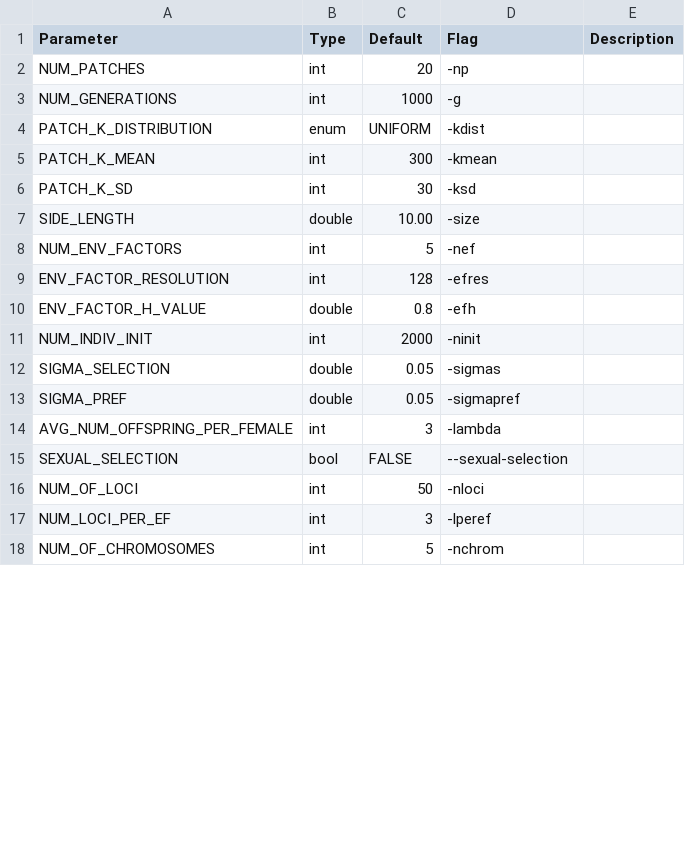
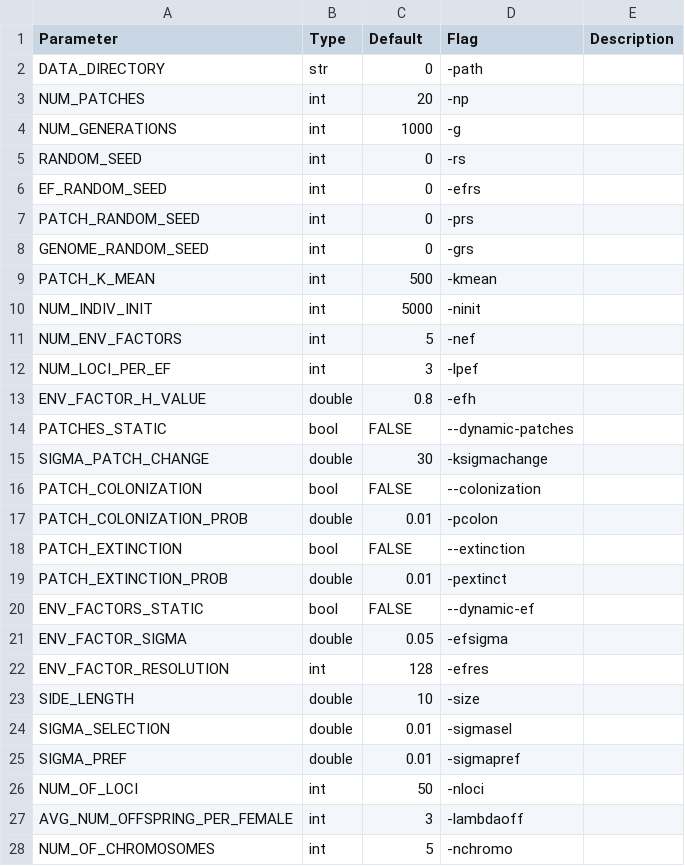
Before and after one commit to gottacatchenall/mpfm1.0, a CSV file: param_table.csv, drawn as a sheet; only a part is shown; the diff covers the shown part only.

```diff
--- a/param_table.csv
+++ b/param_table.csv
@@ -1,18 +1,28 @@
 Parameter,Type,Default,Flag,Description
+DATA_DIRECTORY,str,0,-path,
 NUM_PATCHES,int,20,-np,
 NUM_GENERATIONS,int,1000,-g,
-PATCH_K_DISTRIBUTION,enum,UNIFORM,-kdist ,
-PATCH_K_MEAN,int,300,-kmean,
-PATCH_K_SD,int,30,-ksd,
-SIDE_LENGTH,double,10.00,-size,
+RANDOM_SEED,int,0,-rs,
+EF_RANDOM_SEED,int,0,-efrs,
+PATCH_RANDOM_SEED,int,0,-prs,
+GENOME_RANDOM_SEED,int,0,-grs,
+PATCH_K_MEAN,int,500,-kmean,
+NUM_INDIV_INIT,int,5000,-ninit,
 NUM_ENV_FACTORS,int,5,-nef,
+NUM_LOCI_PER_EF,int,3,-lpef,
+ENV_FACTOR_H_VALUE,double,0.8,-efh,
+PATCHES_STATIC,bool,FALSE,--dynamic-patches,
+SIGMA_PATCH_CHANGE,double,30,-ksigmachange,
+PATCH_COLONIZATION,bool,FALSE,--colonization,
+PATCH_COLONIZATION_PROB,double,0.01,-pcolon,
+PATCH_EXTINCTION,bool,FALSE,--extinction,
+PATCH_EXTINCTION_PROB,double,0.01,-pextinct,
+ENV_FACTORS_STATIC,bool,FALSE,--dynamic-ef,
+ENV_FACTOR_SIGMA,double,0.05,-efsigma,
 ENV_FACTOR_RESOLUTION,int,128,-efres,
-ENV_FACTOR_H_VALUE ,double,0.8,-efh,
-NUM_INDIV_INIT,int,2000,-ninit,
-SIGMA_SELECTION,double,0.05,-sigmas,
-SIGMA_PREF,double,0.05,-sigmapref,
-AVG_NUM_OFFSPRING_PER_FEMALE,int,3,-lambda,
-SEXUAL_SELECTION,bool,FALSE,--sexual-selection,
+SIDE_LENGTH,double,10,-size,
+SIGMA_SELECTION,double,0.01,-sigmasel,
+SIGMA_PREF,double,0.01,-sigmapref,
 NUM_OF_LOCI,int,50,-nloci,
-NUM_LOCI_PER_EF,int,3,-lperef,
-NUM_OF_CHROMOSOMES,int,5,-nchrom,
+AVG_NUM_OFFSPRING_PER_FEMALE,int,3,-lambdaoff,
+NUM_OF_CHROMOSOMES,int,5,-nchromo,
```
Also changed, not shown: 3 added rows, 8 removed rows and 4 edited cells elsewhere in this file, 9 other files.
